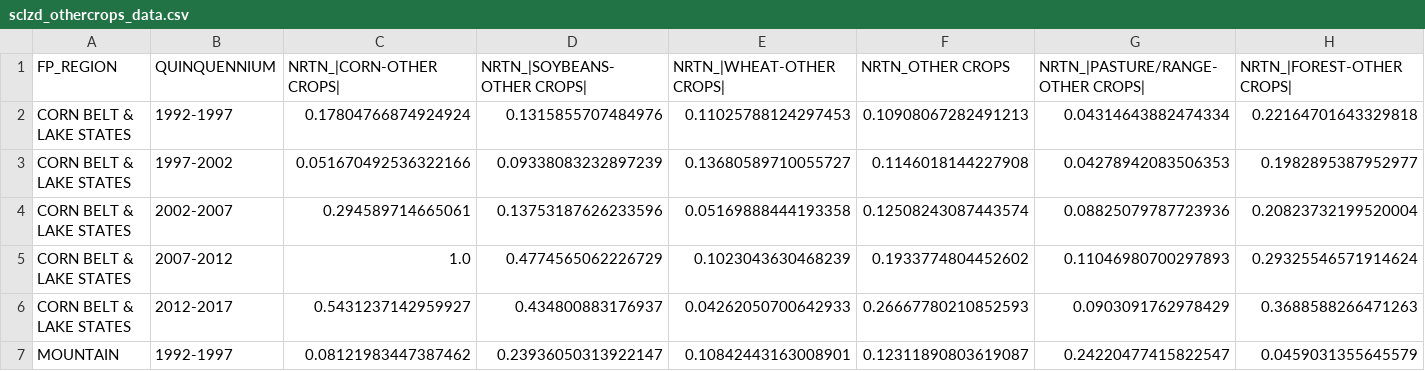
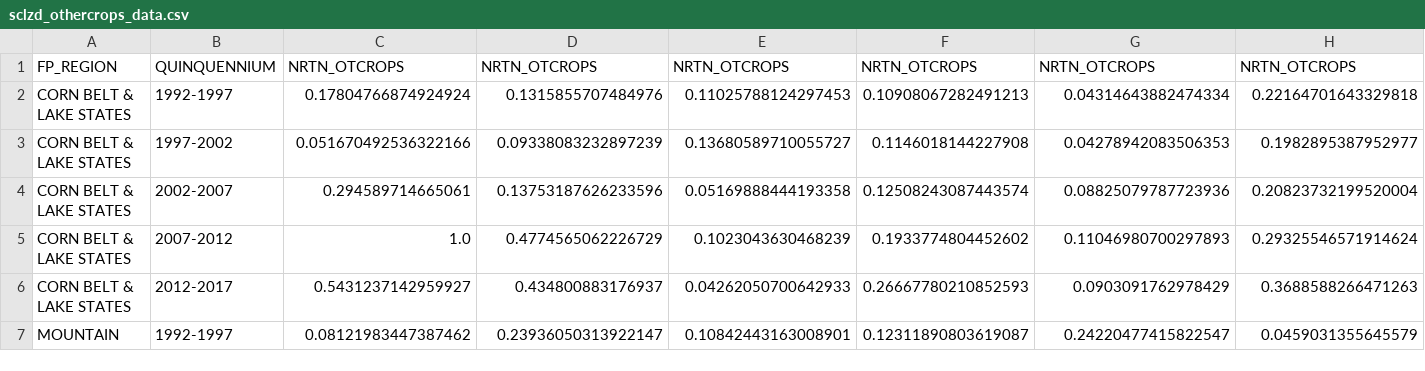
Before and after one commit to muwizayeon/PyZADR, a CSV file: sclzd_othercrops_data.csv, drawn as a sheet; only a part is shown; the diff names each change by its address in the sheet, - before the commit and + after, or states it on an @@ line.

```diff
--- a/sclzd_othercrops_data.csv
+++ b/sclzd_othercrops_data.csv
-C1: NRTN_|CORN-OTHER CROPS|
+C1: NRTN_OTCROPS
-D1: NRTN_|SOYBEANS-OTHER CROPS|
+D1: NRTN_OTCROPS
-E1: NRTN_|WHEAT-OTHER CROPS|
+E1: NRTN_OTCROPS
-F1: NRTN_OTHER CROPS
+F1: NRTN_OTCROPS
-G1: NRTN_|PASTURE/RANGE-OTHER CROPS|
+G1: NRTN_OTCROPS
-H1: NRTN_|FOREST-OTHER CROPS|
+H1: NRTN_OTCROPS
```
Also changed, not shown: raw_data.csv, sclzd_forest_data.csv, 7 other files.
